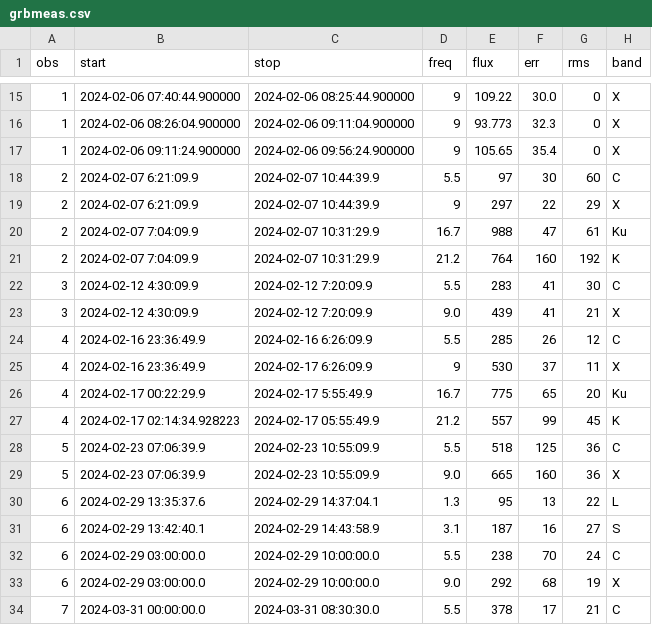
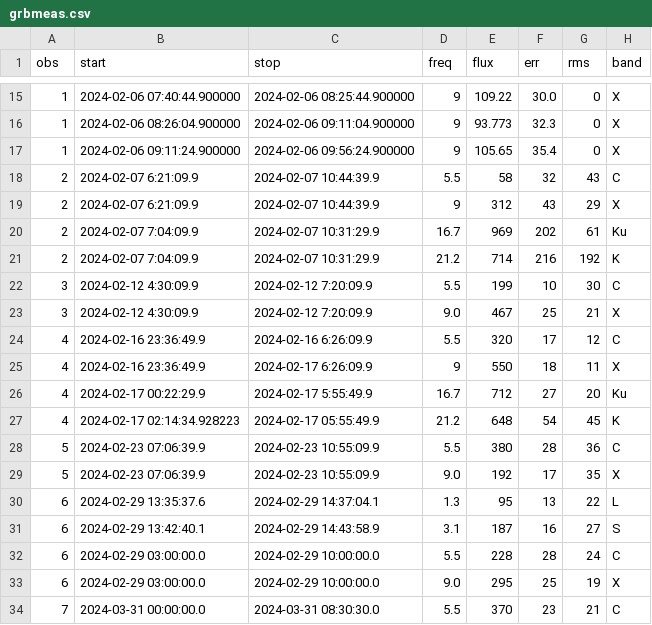
Before and after one commit to dentalfloss1/grb240205b, a CSV file: grbmeas.csv, drawn as a sheet; only a part is shown, gaps mark what is left out; the diff covers the shown part only.

Commit message:
updating measurements

```diff
--- a/grbmeas.csv
+++ b/grbmeas.csv
@@ -17,18 +17,18 @@ obs,start,stop,freq,flux,err,rms,band
 1,2024-02-06 09:11:24.900000,2024-02-06 09:56:24.900000,9,105.65,35.4,0,X
-2,2024-02-07 6:21:09.9,2024-02-07 10:44:39.9,5.5,97,30,60,C
-2,2024-02-07 6:21:09.9,2024-02-07 10:44:39.9,9,297,22,29,X
-2,2024-02-07 7:04:09.9,2024-02-07 10:31:29.9,16.7,988,47,61,Ku
-2,2024-02-07 7:04:09.9,2024-02-07 10:31:29.9,21.2,764,160,192,K
-3,2024-02-12 4:30:09.9,2024-02-12 7:20:09.9,5.5,283,41,30,C
-3,2024-02-12 4:30:09.9,2024-02-12 7:20:09.9,9.0,439,41,21,X
-4,2024-02-16 23:36:49.9,2024-02-16 6:26:09.9,5.5,285,26,12,C
-4,2024-02-16 23:36:49.9,2024-02-17 6:26:09.9,9,530,37,11,X
-4,2024-02-17 00:22:29.9,2024-02-17 5:55:49.9,16.7,775,65,20,Ku
-4,2024-02-17 02:14:34.928223,2024-02-17 05:55:49.9,21.2,557,99,45,K
-5,2024-02-23 07:06:39.9,2024-02-23 10:55:09.9,5.5,518,125,36,C
-5,2024-02-23 07:06:39.9,2024-02-23 10:55:09.9,9.0,665,160,36,X
+2,2024-02-07 6:21:09.9,2024-02-07 10:44:39.9,5.5,58,32,43,C
+2,2024-02-07 6:21:09.9,2024-02-07 10:44:39.9,9,312,43,29,X
+2,2024-02-07 7:04:09.9,2024-02-07 10:31:29.9,16.7,969,202,61,Ku
+2,2024-02-07 7:04:09.9,2024-02-07 10:31:29.9,21.2,714,216,192,K
+3,2024-02-12 4:30:09.9,2024-02-12 7:20:09.9,5.5,199,10,30,C
+3,2024-02-12 4:30:09.9,2024-02-12 7:20:09.9,9.0,467,25,21,X
+4,2024-02-16 23:36:49.9,2024-02-16 6:26:09.9,5.5,320,17,12,C
+4,2024-02-16 23:36:49.9,2024-02-17 6:26:09.9,9,550,18,11,X
+4,2024-02-17 00:22:29.9,2024-02-17 5:55:49.9,16.7,712,27,20,Ku
+4,2024-02-17 02:14:34.928223,2024-02-17 05:55:49.9,21.2,648,54,45,K
+5,2024-02-23 07:06:39.9,2024-02-23 10:55:09.9,5.5,380,28,36,C
+5,2024-02-23 07:06:39.9,2024-02-23 10:55:09.9,9.0,192,17,35,X
 6,2024-02-29 13:35:37.6,2024-02-29 14:37:04.1,1.3,95,13,22,L
 6,2024-02-29 13:42:40.1,2024-02-29 14:43:58.9,3.1,187,16,27,S
-6,2024-02-29 03:00:00.0,2024-02-29 10:00:00.0,5.5,238,70,24,C
-6,2024-02-29 03:00:00.0,2024-02-29 10:00:00.0,9.0,292,68,19,X
-7,2024-03-31 00:00:00.0,2024-03-31 08:30:30.0,5.5,378,17,21,C
+6,2024-02-29 03:00:00.0,2024-02-29 10:00:00.0,5.5,228,28,24,C
+6,2024-02-29 03:00:00.0,2024-02-29 10:00:00.0,9.0,295,25,19,X
+7,2024-03-31 00:00:00.0,2024-03-31 08:30:30.0,5.5,370,23,21,C
```
Also changed, not shown: 2 removed rows and 23 edited cells elsewhere in this file.
